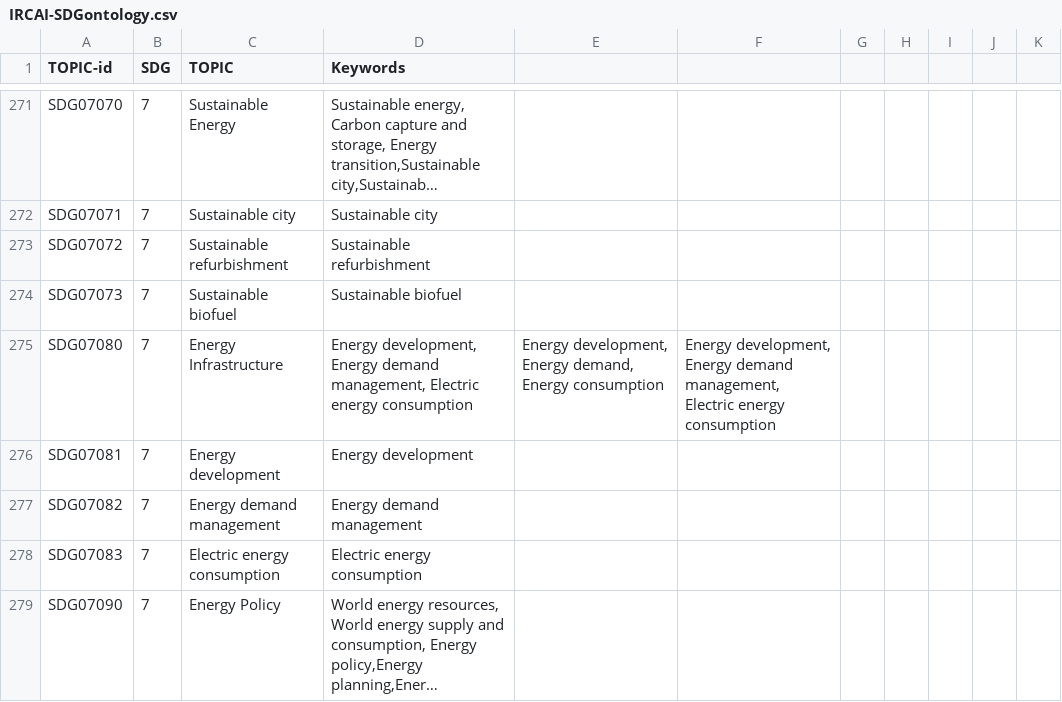
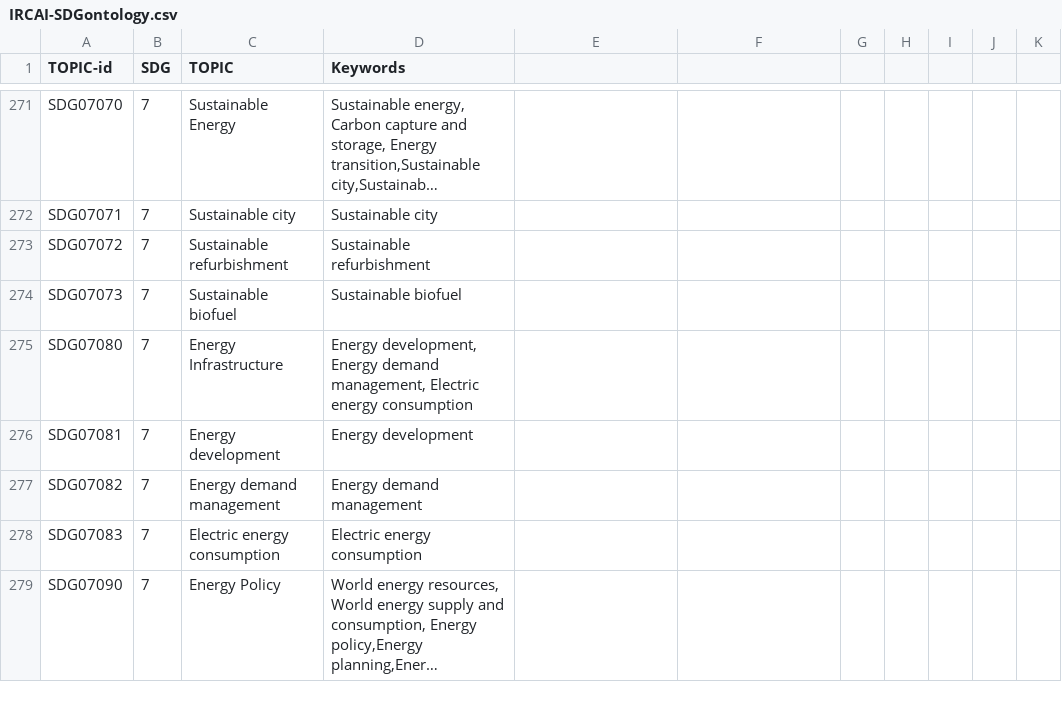
Before and after one commit to IRCAI-SDGobservatory/data, a CSV file: IRCAI-SDGontology.csv, drawn as a sheet; only a part is shown, gaps mark what is left out; long unchanged cells end in ….

Commit message:
Update IRCAI-SDGontology.csv

```diff
--- a/IRCAI-SDGontology.csv
+++ b/IRCAI-SDGontology.csv
@@ -276,3 +276,3 @@ SDG07072,7,Sustainable refurbishment,"Sustainable refurbishment"
 SDG07073,7,Sustainable biofuel,"Sustainable biofuel"
-SDG07080,7,Energy Infrastructure,"Energy development, Energy demand management, Electric energy consumption","Energy development, Energy demand, Energy consumption","Energy development, Energy demand management, Electric energy consumption"
+SDG07080,7,Energy Infrastructure,"Energy development, Energy demand management, Electric energy consumption"
 SDG07081,7,Energy development,"Energy development"
```
